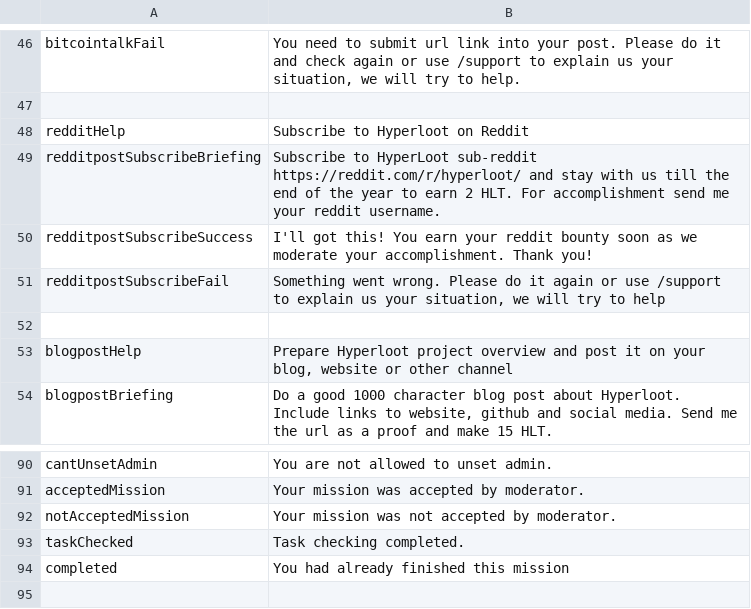
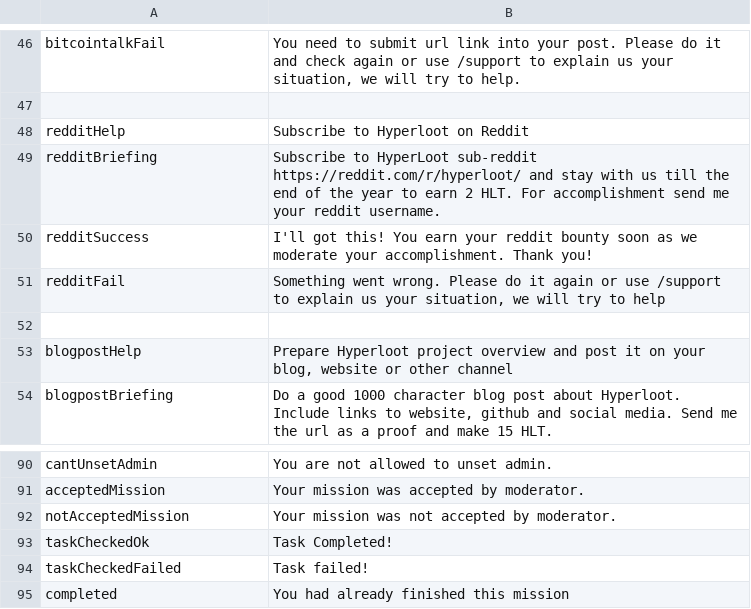
Before and after one commit to uz0/u.dcvs.ru, a CSV file: i18n.csv, drawn as a sheet; only a part is shown, gaps mark what is left out.

```diff
--- a/i18n.csv
+++ b/i18n.csv
@@ -48,5 +48,5 @@ bitcointalkFail,"You need to submit url link into your post. Please do it and ch
 redditHelp, "Subscribe to Hyperloot on Reddit"
-redditpostSubscribeBriefing,"Subscribe to HyperLoot sub-reddit https://reddit.com/r/hyperloot/ and stay with us till the end of the year to earn 2 HLT. For accomplishment send me your reddit username."
-redditpostSubscribeSuccess,"I'll got this! You earn your reddit bounty soon as we moderate your accomplishment. Thank you!"
-redditpostSubscribeFail,"Something went wrong. Please do it again or use /support to explain us your situation, we will try to help"
+redditBriefing,"Subscribe to HyperLoot sub-reddit https://reddit.com/r/hyperloot/ and stay with us till the end of the year to earn 2 HLT. For accomplishment send me your reddit username."
+redditSuccess,"I'll got this! You earn your reddit bounty soon as we moderate your accomplishment. Thank you!"
+redditFail,"Something went wrong. Please do it again or use /support to explain us your situation, we will try to help"
 
@@ -92,3 +92,4 @@ acceptedMission,"Your mission was accepted by moderator.",
 notAcceptedMission,"Your mission was not accepted by moderator.",
-taskChecked,"Task checking completed."
+taskCheckedOk,"Task Completed!"
+taskCheckedFailed,"Task failed!"
 completed, "You had already finished this mission"
```
Also changed, not shown: 4 other files.
